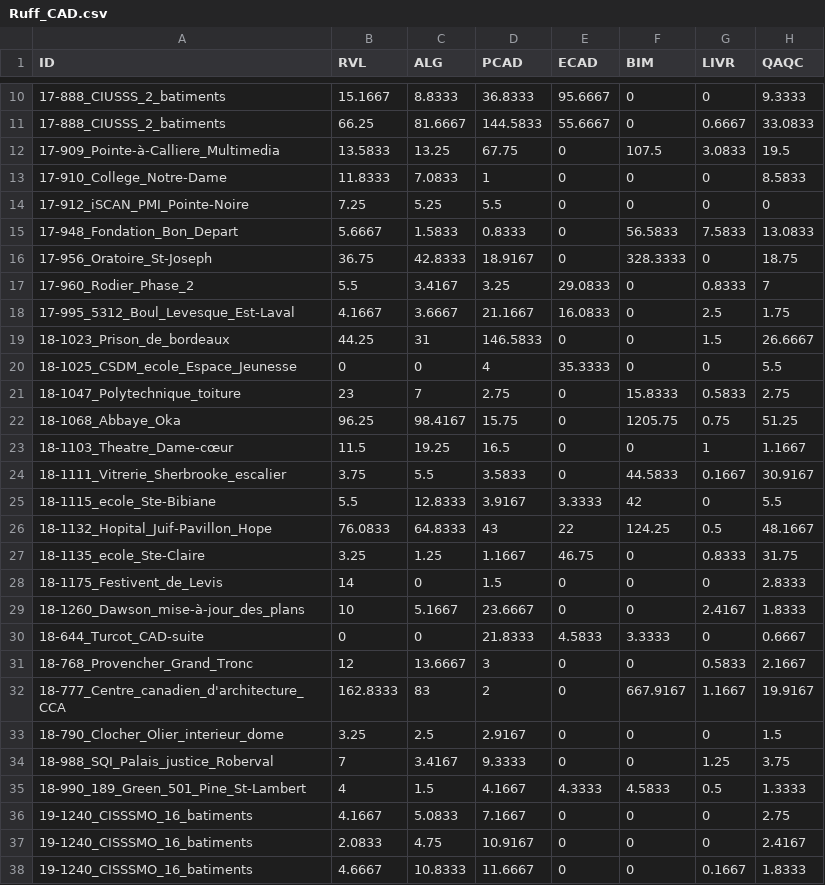
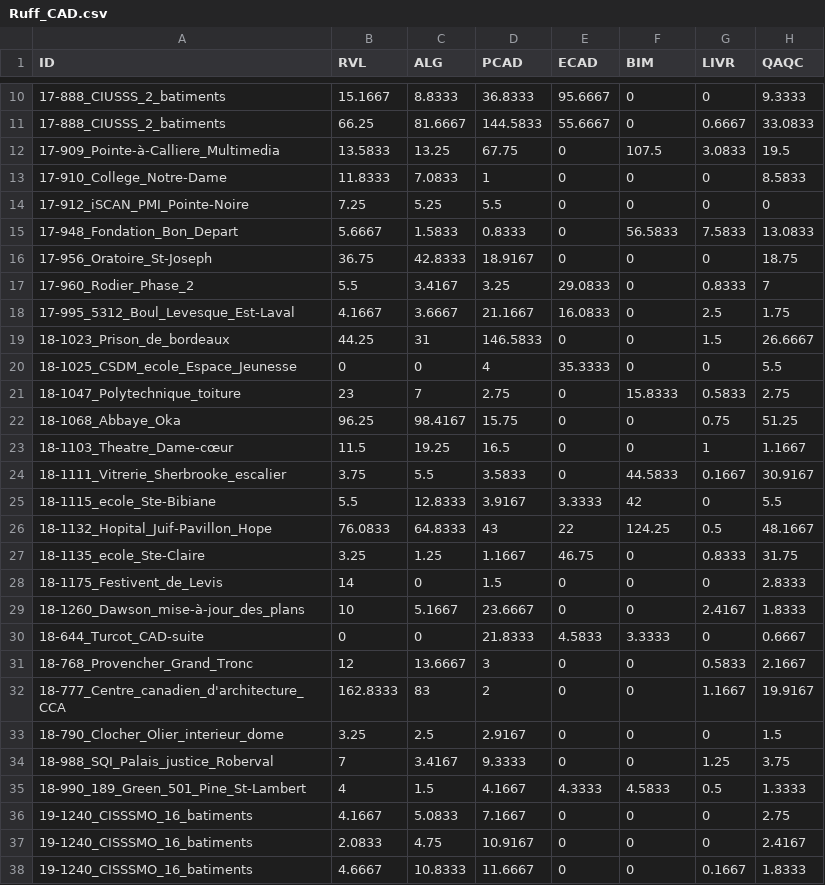
Before and after one commit to BasseWave/DonneTest, a CSV file: Ruff_CAD.csv, drawn as a sheet; only a part is shown, gaps mark what is left out; the diff names each change by its address in the sheet, - before the commit and + after, or states it on an @@ line.

Commit message:
Update Ruff_CAD.csv
15 20 30 @ 0

```diff
--- a/Ruff_CAD.csv
+++ b/Ruff_CAD.csv
-F16 (BIM): 328.3333
+F16 (BIM): 0
-F22 (BIM): 1205.75
+F22 (BIM): 0
-F32 (BIM): 667.9167
+F32 (BIM): 0
```
